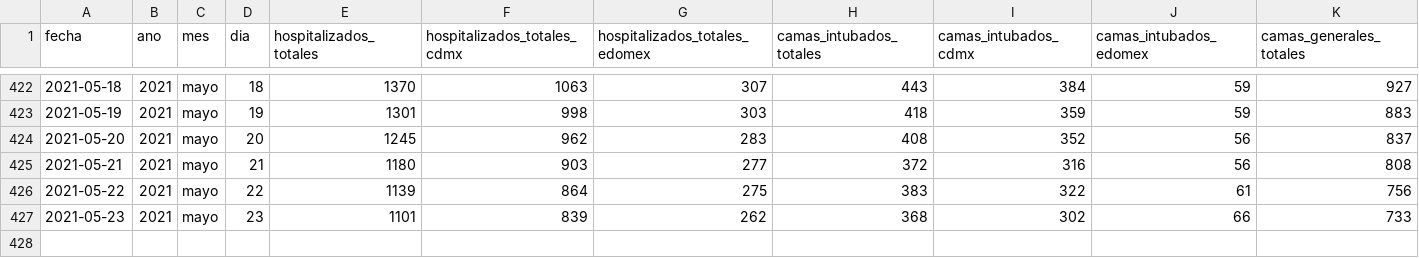
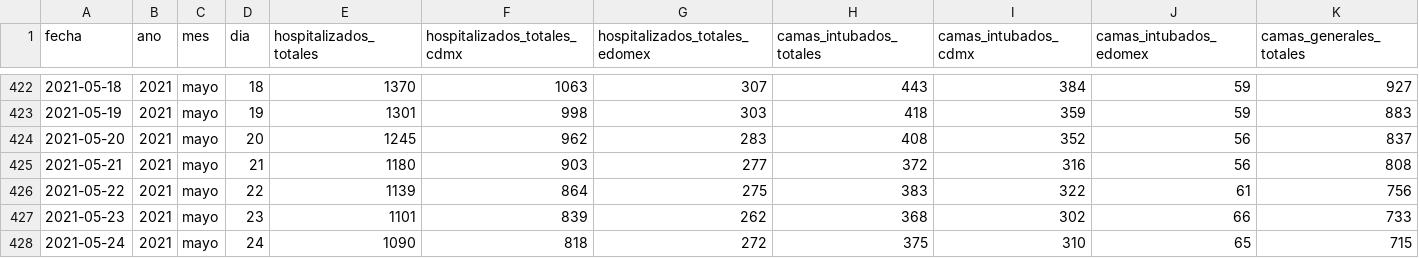
Before and after one commit to carranco-sga/Mexico-COVID-19, a CSV file: Hospitalary_occupation_ZMVM/personas-hospitalizadas-covid19.csv, drawn as a sheet; only a part is shown, gaps mark what is left out; rows hold the shown columns only; the diff names each change by its address in the sheet, - before the commit and + after, or states it on an @@ line.

Commit message:
ZMVM_Hosp: 2021-05-25.

```diff
--- a/Hospitalary_occupation_ZMVM/personas-hospitalizadas-covid19.csv
+++ b/Hospitalary_occupation_ZMVM/personas-hospitalizadas-covid19.csv
+row 428: 2021-05-24 | 2021 | mayo | 24 | 1090 | 818 | 272 | 375 | 310 | 65 | 715
```
Also changed, not shown: 1 other file.
